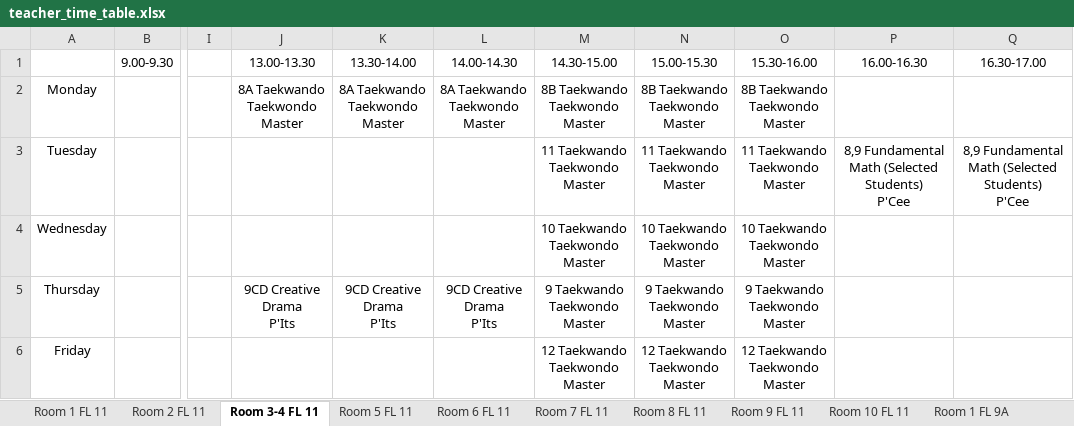
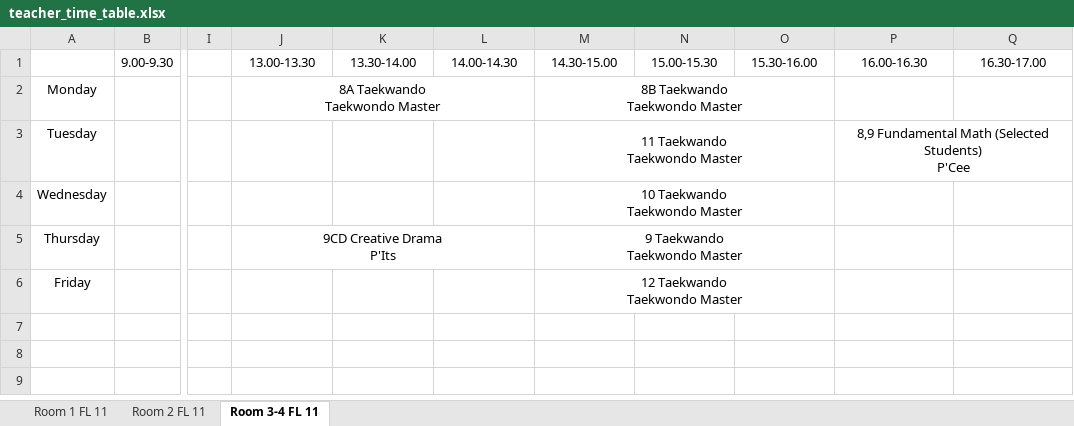
Before and after one commit to Thanitkul/classroom-timetable, an Excel workbook: result_xlsx_files/teacher_time_table.xlsx, sheet Room 3-4 FL 11, drawn as a sheet; only a part is shown, gaps mark what is left out; values as stored, in another font and other column widths than the file's, no borders; ↵ is a line break in a cell; the diff names each change by its address in the sheet, - before the commit and + after, or states it on an @@ line.

```diff
--- a/result_xlsx_files/teacher_time_table.xlsx (sheet Room 3-4 FL 11)
+++ b/result_xlsx_files/teacher_time_table.xlsx (sheet Room 3-4 FL 11)
-sheet tab: Room 5 FL 11
-sheet tab: Room 6 FL 11
-sheet tab: Room 7 FL 11
-sheet tab: Room 8 FL 11
-sheet tab: Room 9 FL 11
-sheet tab: Room 10 FL 11
-sheet tab: Room 1 FL 9A
+J2:L2 merged
-K2: 8A Taekwando ↵ Taekwondo Master
+K2: (empty)
-L2: 8A Taekwando ↵ Taekwondo Master
+L2: (empty)
+M2:O2 merged
-N2: 8B Taekwando ↵ Taekwondo Master
+N2: (empty)
-O2: 8B Taekwando ↵ Taekwondo Master
+O2: (empty)
+M3:O3 merged
-N3: 11 Taekwando ↵ Taekwondo Master
+N3: (empty)
-O3: 11 Taekwando ↵ Taekwondo Master
+O3: (empty)
+P3:Q3 merged
-Q3: 8,9 Fundamental Math (Selected Students) ↵ P'Cee
+Q3: (empty)
+M4:O4 merged
-N4: 10 Taekwando ↵ Taekwondo Master
+N4: (empty)
-O4: 10 Taekwando ↵ Taekwondo Master
+O4: (empty)
+J5:L5 merged
-K5: 9CD Creative Drama ↵ P'Its
+K5: (empty)
-L5: 9CD Creative Drama ↵ P'Its
+L5: (empty)
+M5:O5 merged
-N5: 9 Taekwando ↵ Taekwondo Master
+N5: (empty)
-O5: 9 Taekwando ↵ Taekwondo Master
+O5: (empty)
+M6:O6 merged
-N6: 12 Taekwando ↵ Taekwondo Master
+N6: (empty)
-O6: 12 Taekwando ↵ Taekwondo Master
+O6: (empty)
```
Also changed, not shown: sheet Room 1 FL 11, other sheet tabs, 1 other file.
